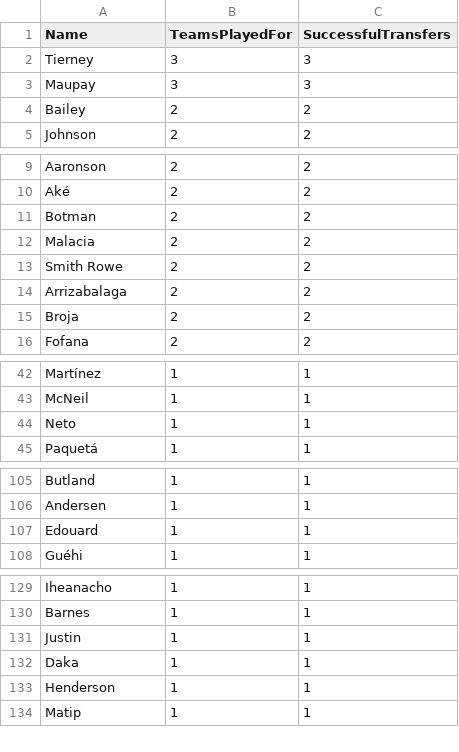
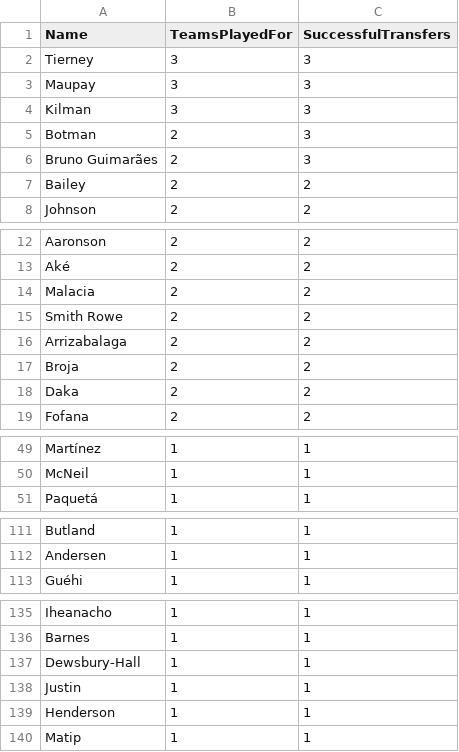
Before and after one commit to jiahongle/fpl-draft-stats, a CSV file: extractor/csv/mostTransferredPlayers.csv, drawn as a sheet; only a part is shown, gaps mark what is left out; the diff covers the shown part only.

```diff
--- a/extractor/csv/mostTransferredPlayers.csv
+++ b/extractor/csv/mostTransferredPlayers.csv
@@ -3,2 +3,5 @@ Tierney,3,3
 Maupay,3,3
+Kilman,3,3
+Botman,2,3
+Bruno Guimarães,2,3
 Bailey,2,2
@@ -10,3 +13,2 @@ Aaronson,2,2
 Aké,2,2
-Botman,2,2
 Malacia,2,2
@@ -15,2 +17,3 @@ Arrizabalaga,2,2
 Broja,2,2
+Daka,2,2
 Fofana,2,2
@@ -43,3 +50,2 @@ Martínez,1,1
 McNeil,1,1
-Neto,1,1
 Paquetá,1,1
@@ -106,3 +112,2 @@ Butland,1,1
 Andersen,1,1
-Edouard,1,1
 Guéhi,1,1
@@ -130,4 +136,4 @@ Iheanacho,1,1
 Barnes,1,1
+Dewsbury-Hall,1,1
 Justin,1,1
-Daka,1,1
 Henderson,1,1
```
Also changed, not shown: 11 added rows, 6 removed rows and 1 edited cell elsewhere in this file, extractor/csv/bestClubsPerManager.csv, extractor/csv/bestPlayersOverall.csv, 13 other files.
